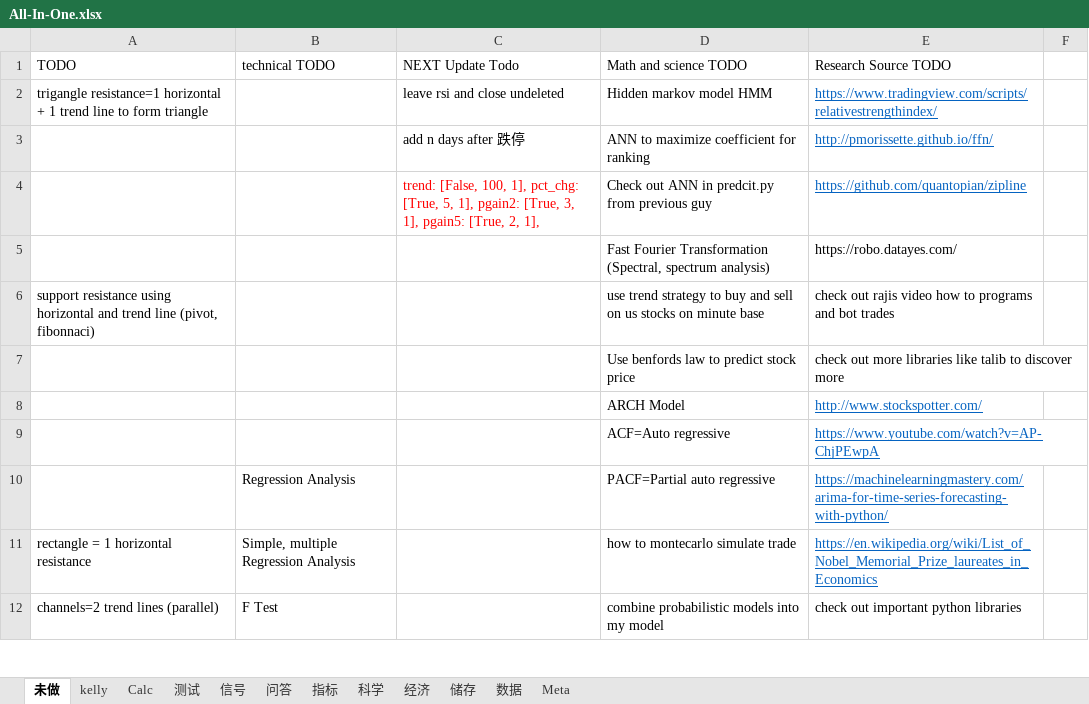
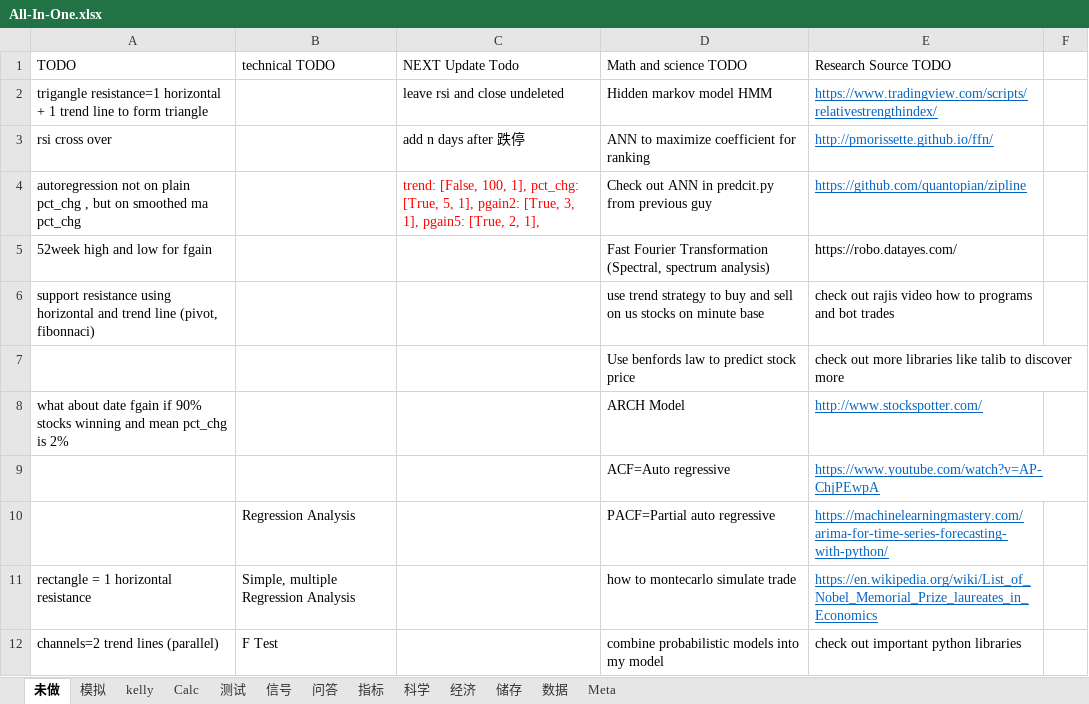
Before and after one commit to webclinic017/Stock-5, an Excel workbook: All-In-One.xlsx, sheet 未做, drawn as a sheet; only a part is shown; values as stored, in another font and other column widths than the file's, no borders; the diff names each change by its address in the sheet, - before the commit and + after, or states it on an @@ line.

```diff
--- a/All-In-One.xlsx (sheet 未做)
+++ b/All-In-One.xlsx (sheet 未做)
+sheet tab: 模拟
-A3 (TODO): (empty)
+A3 (TODO): rsi cross over
-A4 (TODO): (empty)
+A4 (TODO): autoregression not on plain pct_chg , but on smoothed ma pct_chg
-A5 (TODO): (empty)
+A5 (TODO): 52week high and low for fgain
-A8 (TODO): (empty)
+A8 (TODO): what about date fgain if 90% stocks winning and mean pct_chg is 2%
```
Also changed, not shown: sheet Calc, 1 other file.
